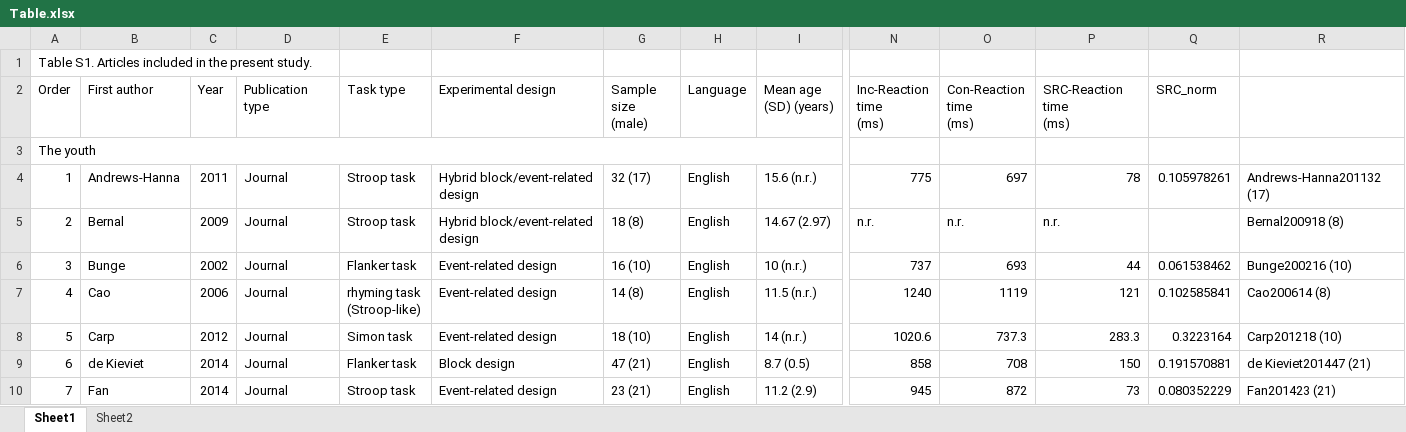
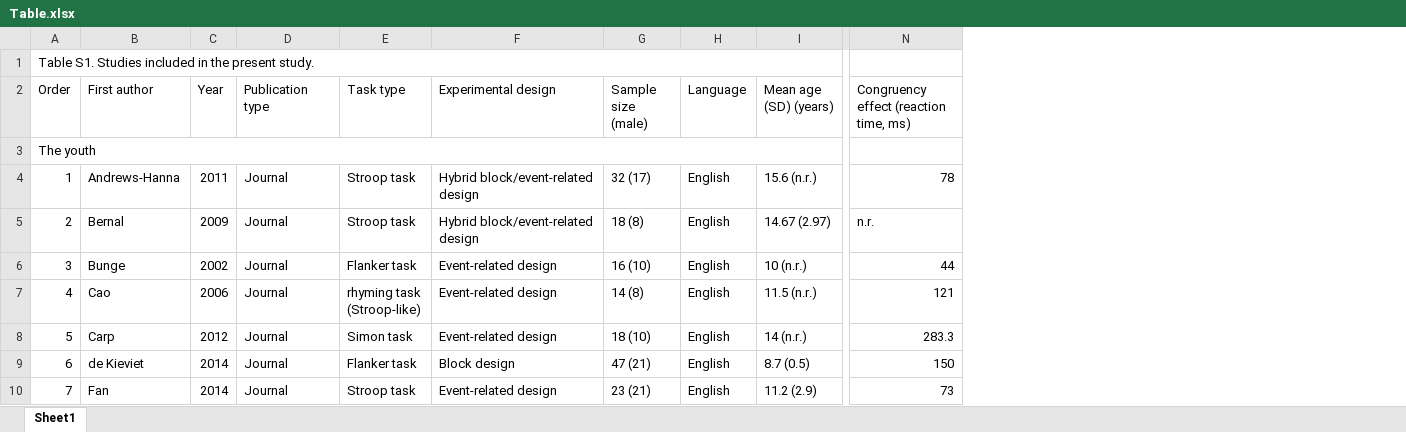
Before and after one commit to guochun-yang/Cognitive_Control_Developmental_Trajectory, an Excel workbook: data/Table.xlsx, sheet Sheet1, drawn as a sheet; only a part is shown, gaps mark what is left out; values as stored, in another font and other column widths than the file's, no cell formats; removed rows and columns are numbered as before the commit, all else as after; ↵ is a line break in a cell; the diff covers the shown part only; the diff names each change by its address in the sheet, - before the commit and + after, or states it on an @@ line.

Commit message:
Code_R2 is added; sdm_table.txt and Table.xlsx are updated
Code_R2 is added; sdm_table.txt and Table.xlsx are updated

```diff
--- a/data/Table.xlsx (sheet Sheet1)
+++ b/data/Table.xlsx (sheet Sheet1)
-sheet tab: Sheet2
-column N (Inc-Reaction time (ms)), rows 4-10: 775 | n.r. | 737 | 1240 | 1020.6 | 858 | 945
-column O (Con-Reaction time (ms)), rows 4-10: 697 | n.r. | 693 | 1119 | 737.3 | 708 | 872
-column Q (SRC_norm), rows 4-10: 0.105978261 |  | 0.061538462 | 0.102585841 | 0.3223164 | 0.191570881 | 0.080352229
-column R, rows 4-10: Andrews-Hanna201132 (17) | Bernal200918 (8) | Bunge200216 (10) | Cao200614 (8) | Carp201218 (10) | de Kieviet201447 (21) | Fan201423 (21)
-A1 (Order): Table S1. Articles included in…
+A1 (Order): Table S1. Studies included in…
+A1:M1 merged
-N2: SRC-Reaction time ↵ (ms)
+N2: Congruency effect (reaction time, ms)
-A3:M3 merged
+A3:L3 merged
```
Also changed, not shown: 49 edited cells and merged cells elsewhere in this sheet, cell formats, formulas that keep their value, 16 other files.
